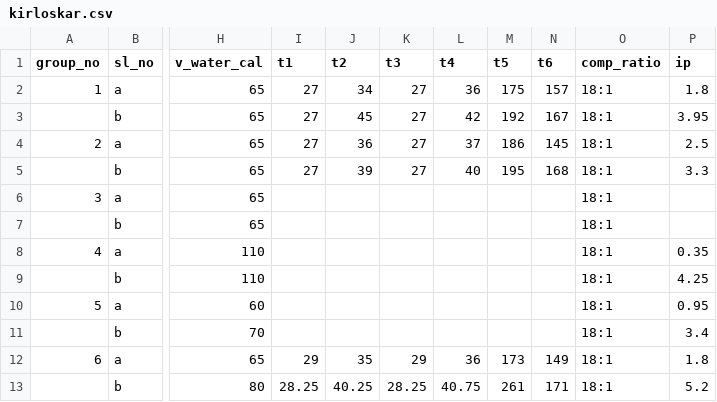
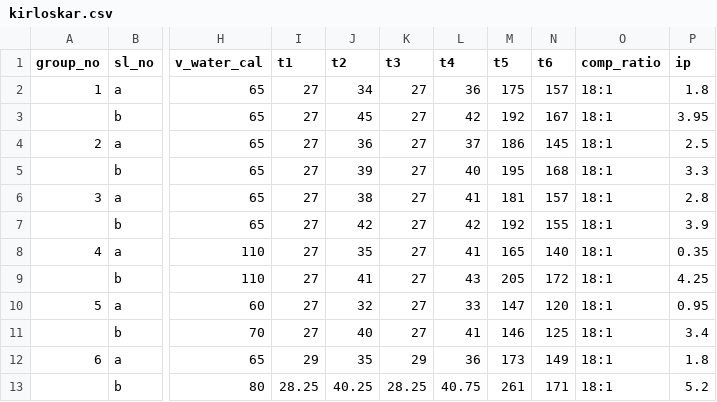
Before and after one commit to divyanshu1234/AutomotiveLab, a CSV file: DataSheets/kirloskar.csv, drawn as a sheet; only a part is shown, gaps mark what is left out; the diff names each change by its address in the sheet, - before the commit and + after, or states it on an @@ line.

```diff
--- a/DataSheets/kirloskar.csv
+++ b/DataSheets/kirloskar.csv
-I6:I11 (t1): (empty)
+I6:I11 (t1): 27
-J6 (t2): (empty)
+J6 (t2): 38
-K6:K11 (t3): (empty)
+K6:K11 (t3): 27
-L6 (t4): (empty)
+L6 (t4): 41
-M6 (t5): (empty)
+M6 (t5): 181
-N6 (t6): (empty)
+N6 (t6): 157
-P6 (ip): (empty)
+P6 (ip): 2.8
-J7 (t2): (empty)
+J7 (t2): 42
-L7 (t4): (empty)
+L7 (t4): 42
-M7 (t5): (empty)
+M7 (t5): 192
-N7 (t6): (empty)
+N7 (t6): 155
-P7 (ip): (empty)
+P7 (ip): 3.9
-J8 (t2): (empty)
+J8 (t2): 35
-L8 (t4): (empty)
+L8 (t4): 41
-M8 (t5): (empty)
+M8 (t5): 165
-N8 (t6): (empty)
+N8 (t6): 140
-J9 (t2): (empty)
+J9 (t2): 41
-L9 (t4): (empty)
+L9 (t4): 43
-M9 (t5): (empty)
+M9 (t5): 205
-N9 (t6): (empty)
+N9 (t6): 172
-J10 (t2): (empty)
+J10 (t2): 32
-L10 (t4): (empty)
+L10 (t4): 33
-M10 (t5): (empty)
+M10 (t5): 147
-N10 (t6): (empty)
+N10 (t6): 120
-J11 (t2): (empty)
+J11 (t2): 40
-L11 (t4): (empty)
+L11 (t4): 41
-M11 (t5): (empty)
+M11 (t5): 146
-N11 (t6): (empty)
+N11 (t6): 125
```
Also changed, not shown: DataSheets/Outputs/output_kirloskar.csv, DataSheets/maruti.csv, 9 other files.
